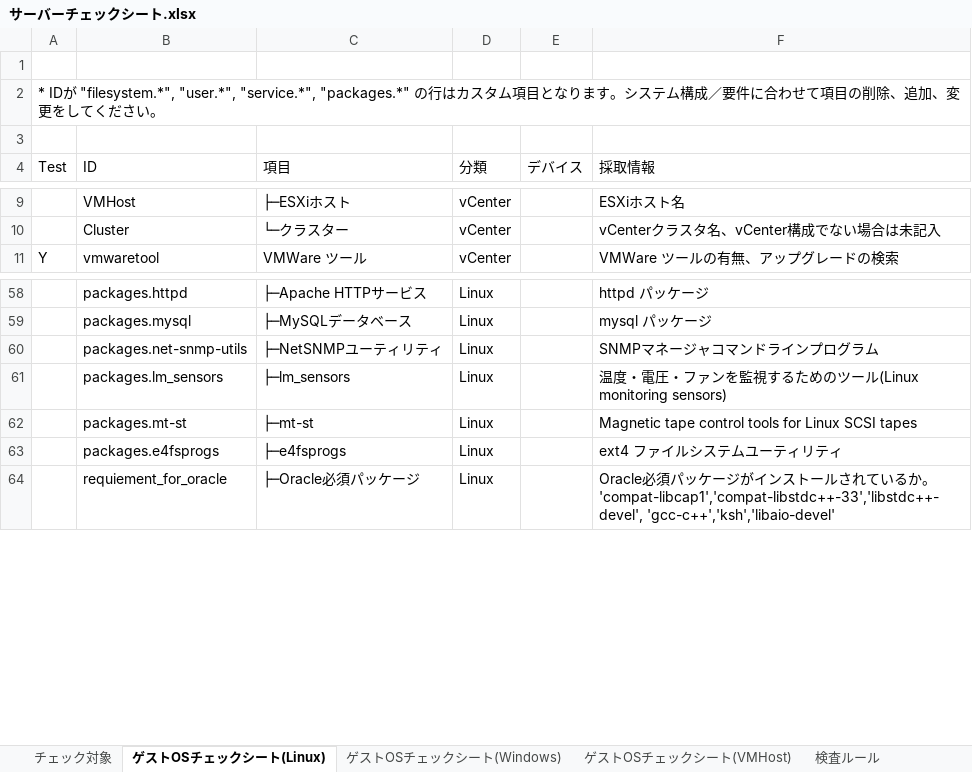
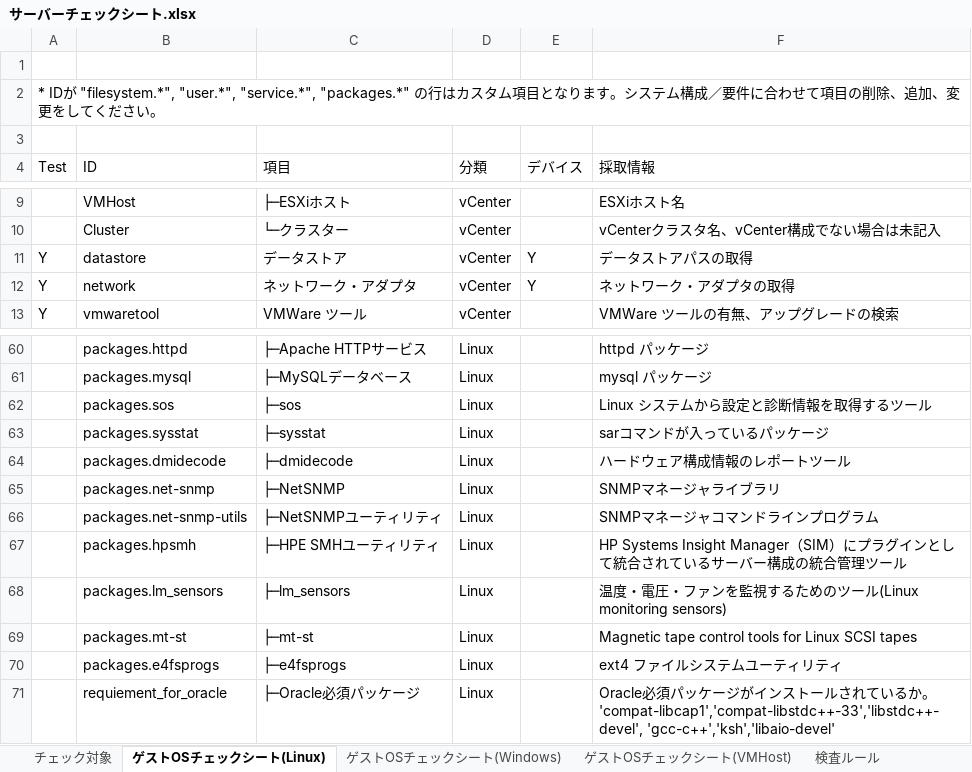
Before and after one commit to frsw3nr/gradle-server-acceptance, an Excel workbook: src/main/resources/root/jp/サーバーチェックシート.xlsx, sheet ゲストOSチェックシート(Linux), drawn as a sheet; only a part is shown, gaps mark what is left out; values as stored, in another font and other column widths than the file's, no borders; the diff names each change by its address in the sheet, - before the commit and + after, or states it on an @@ line.

```diff
--- a/src/main/resources/root/jp/サーバーチェックシート.xlsx (sheet ゲストOSチェックシート(Linux))
+++ b/src/main/resources/root/jp/サーバーチェックシート.xlsx (sheet ゲストOSチェックシート(Linux))
+row 11: Y | datastore | データストア | vCenter | Y | データストアパスの取得
+row 12: Y | network | ネットワーク・アダプタ | vCenter | Y | ネットワーク・アダプタの取得
+row 62:  | packages.sos | ├─sos | Linux |  | Linux システムから設定と診断情報を取得するツール
+row 63:  | packages.sysstat | ├─sysstat | Linux |  | sarコマンドが入っているパッケージ
+row 64:  | packages.dmidecode | ├─dmidecode | Linux |  | ハードウェア構成情報のレポートツール
+row 65:  | packages.net-snmp | ├─NetSNMP | Linux |  | SNMPマネージャライブラリ
+row 67:  | packages.hpsmh | ├─HPE SMHユーティリティ | Linux |  | HP Systems Insight Manager（SIM）にプラグインとして統合されているサーバー構成の統合管理ツール
```
Also changed, not shown: sheet ゲストOSチェックシート(Windows), sheet チェック対象, src/main/resources/root/en/check_sheet.xlsx, 9 other files.
